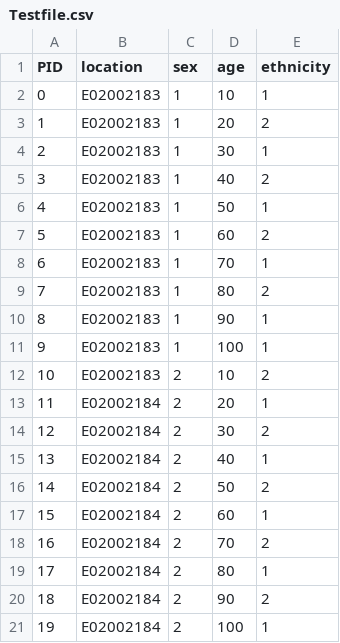
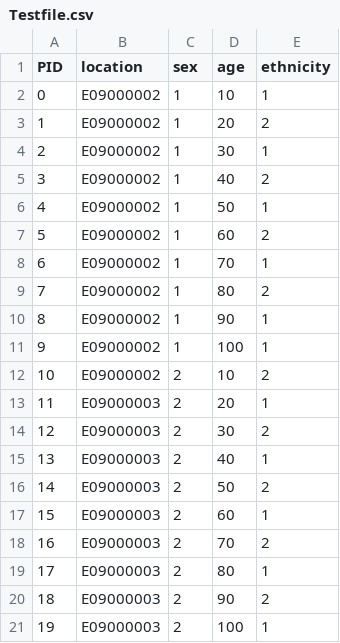
Before and after one commit to ihmeuw/vivarium_public_health, a CSV file: persistant_data/Testfile.csv, drawn as a sheet.

Commit message:
adapting test file for existing location from mortality rate (#8)

```diff
--- a/persistant_data/Testfile.csv
+++ b/persistant_data/Testfile.csv
@@ -1,21 +1,21 @@
 PID,location,sex,age,ethnicity
-0,E02002183,1,10,1
-1,E02002183,1,20,2
-2,E02002183,1,30,1
-3,E02002183,1,40,2
-4,E02002183,1,50,1
-5,E02002183,1,60,2
-6,E02002183,1,70,1
-7,E02002183,1,80,2
-8,E02002183,1,90,1
-9,E02002183,1,100,1
-10,E02002183,2,10,2
-11,E02002184,2,20,1
-12,E02002184,2,30,2
-13,E02002184,2,40,1
-14,E02002184,2,50,2
-15,E02002184,2,60,1
-16,E02002184,2,70,2
-17,E02002184,2,80,1
-18,E02002184,2,90,2
-19,E02002184,2,100,1
+0,E09000002,1,10,1
+1,E09000002,1,20,2
+2,E09000002,1,30,1
+3,E09000002,1,40,2
+4,E09000002,1,50,1
+5,E09000002,1,60,2
+6,E09000002,1,70,1
+7,E09000002,1,80,2
+8,E09000002,1,90,1
+9,E09000002,1,100,1
+10,E09000002,2,10,2
+11,E09000003,2,20,1
+12,E09000003,2,30,2
+13,E09000003,2,40,1
+14,E09000003,2,50,2
+15,E09000003,2,60,1
+16,E09000003,2,70,2
+17,E09000003,2,80,1
+18,E09000003,2,90,2
+19,E09000003,2,100,1
```
